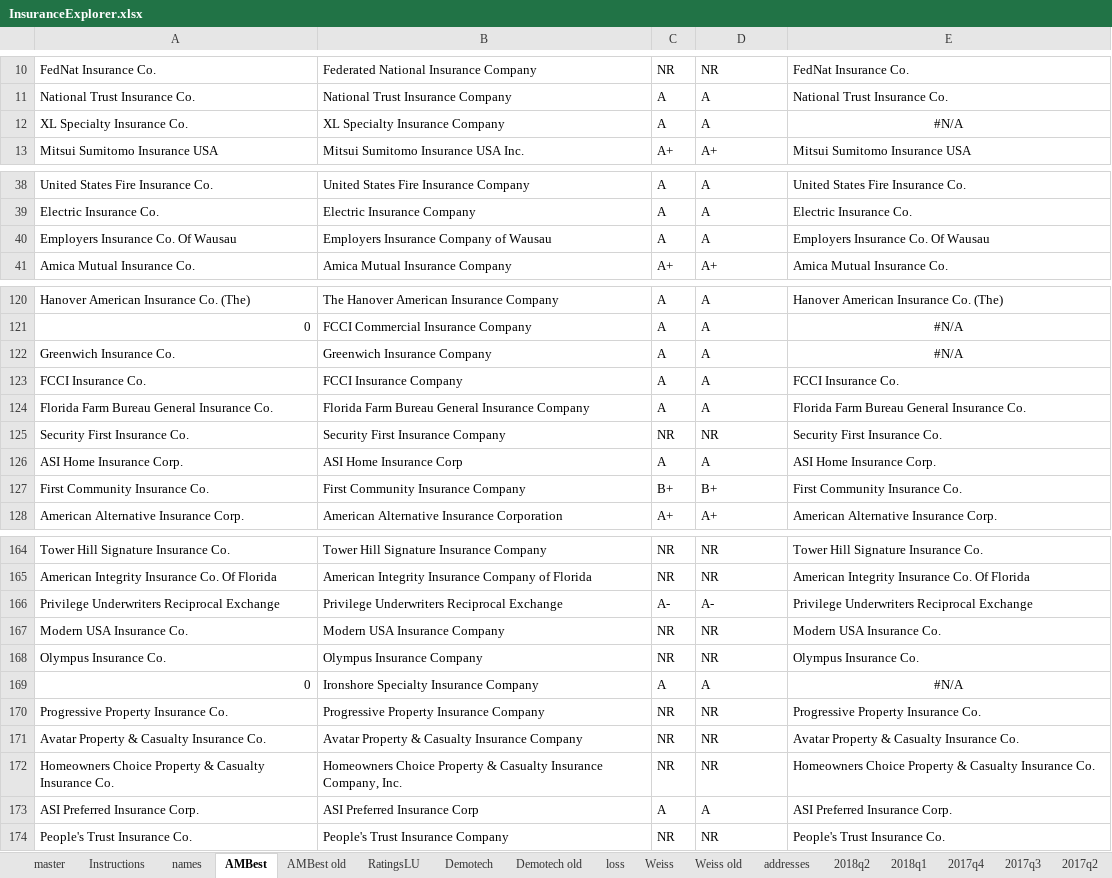
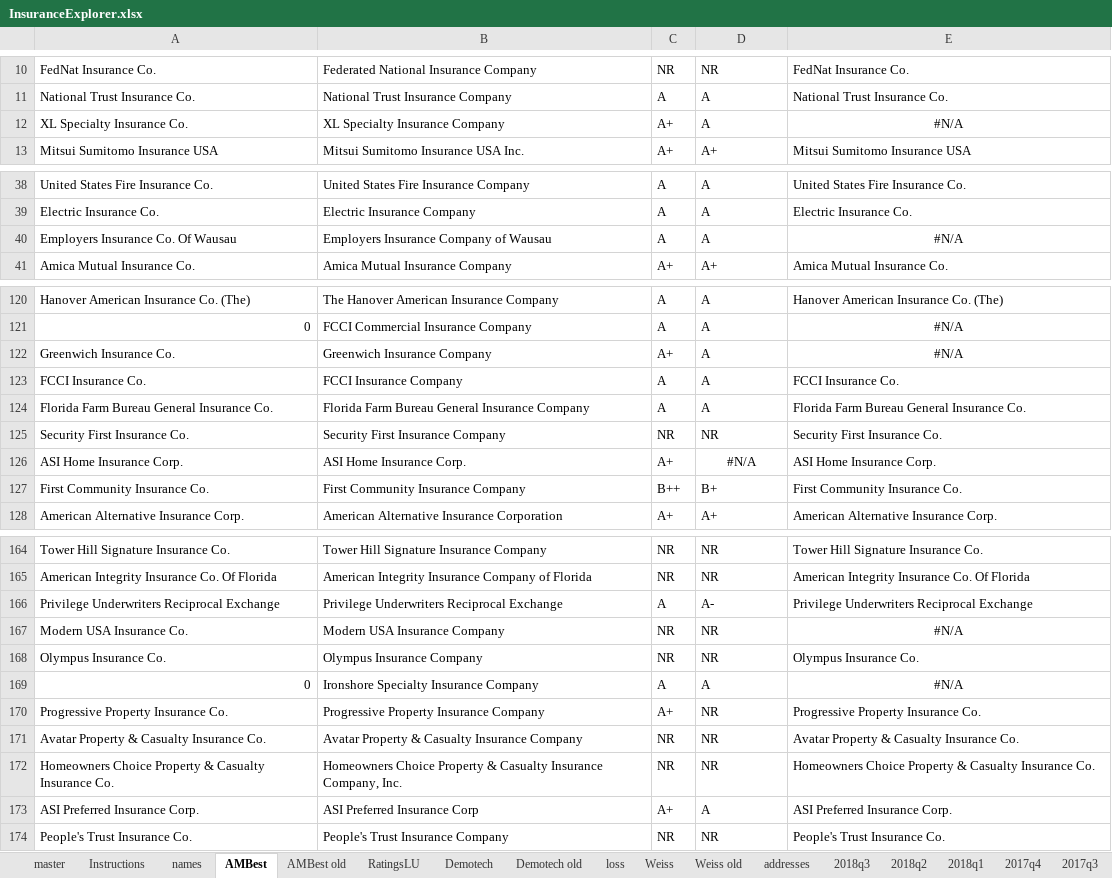
Before and after one commit to PalmBeachPost/insuranceexplorer, an Excel workbook: data/InsuranceExplorer.xlsx, sheet AMBest, drawn as a sheet; only a part is shown, gaps mark what is left out; values as stored, in another font and other column widths than the file's, no borders; the diff covers the shown part only; the diff names each change by its address in the sheet, - before the commit and + after, or states it on an @@ line.

Commit message:
AMBest update; 2018q3 policies

```diff
--- a/data/InsuranceExplorer.xlsx (sheet AMBest)
+++ b/data/InsuranceExplorer.xlsx (sheet AMBest)
+sheet tab: 2018q3
-C12: A
+C12: A+
-E40: Employers Insurance Co. Of Wausau
+E40: #N/A
-E40 alignment: left
+E40 alignment: center
-C122: A
+C122: A+
-B126: ASI Home Insurance Corp
+B126: ASI Home Insurance Corp.
-C126: A
+C126: A+
-D126: A
+D126: #N/A
-D126 alignment: left
+D126 alignment: center
-C127: B+
+C127: B++
-C166: A-
+C166: A
-E167: Modern USA Insurance Co.
+E167: #N/A
-E167 alignment: left
+E167 alignment: center
-C170: NR
+C170: A+
-C173: A
+C173: A+
```
Also changed, not shown: 5 edited cells elsewhere in this sheet, sheet master, sheet AMBest old, sheet addresses, sheet names, formulas that keep their value, 2 other files.
